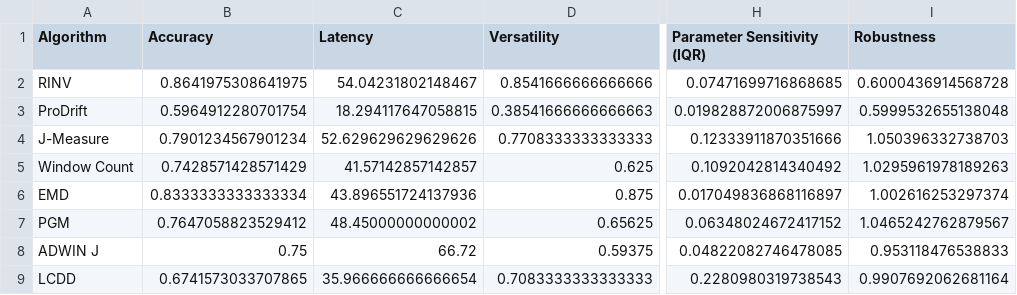
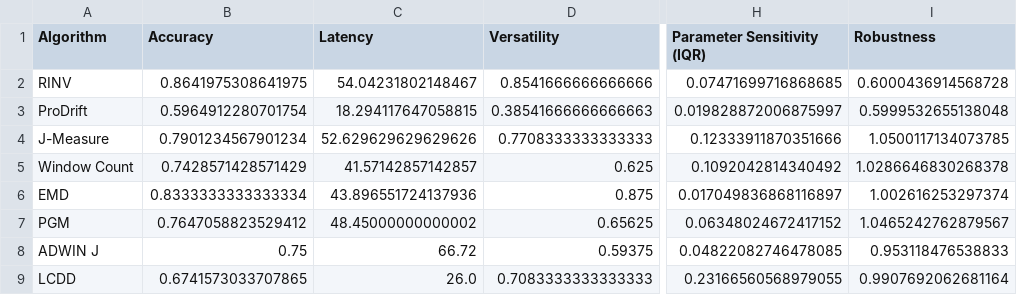
Before and after one commit to cpitsch/cdrift-evaluation, a CSV file: Evaluation_Results/evaluation_measures200.csv, drawn as a sheet; only a part is shown, gaps mark what is left out; the diff names each change by its address in the sheet, - before the commit and + after, or states it on an @@ line.

```diff
--- a/Evaluation_Results/evaluation_measures200.csv
+++ b/Evaluation_Results/evaluation_measures200.csv
-I4 (Robustness): 1.050396332738703
+I4 (Robustness): 1.0500117134073785
-I5 (Robustness): 1.0295961978189263
+I5 (Robustness): 1.0286646830268378
-C9 (Latency): 35.966666666666654
+C9 (Latency): 26.0
-H9 (Parameter Sensitivity (IQR)): 0.2280980319738543
+H9 (Parameter Sensitivity (IQR)): 0.23166560568979055
```
Also changed, not shown: Evaluation_Results_Ignore_Duplicates/evaluation_measures200.csv, 42 other files.
